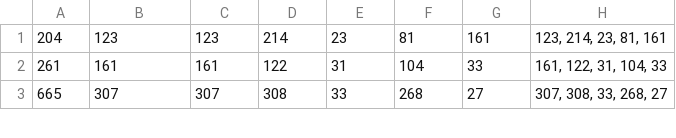
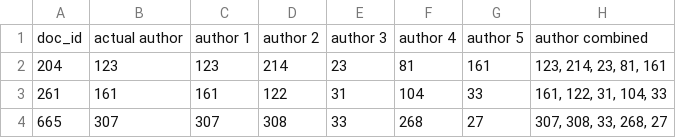
Before and after one commit to Ninad998/deepstylometry-python, a CSV file: candidate sets.csv, drawn as a sheet; only a part is shown.

Commit message:
Candidate list modified

```diff
--- a/candidate sets.csv
+++ b/candidate sets.csv
@@ -1 +1,2 @@
+doc_id,actual author,author 1,author 2,author 3,author 4,author 5,author combined
 204,123,123,214,23,81,161,"123, 214, 23, 81, 161"
```
